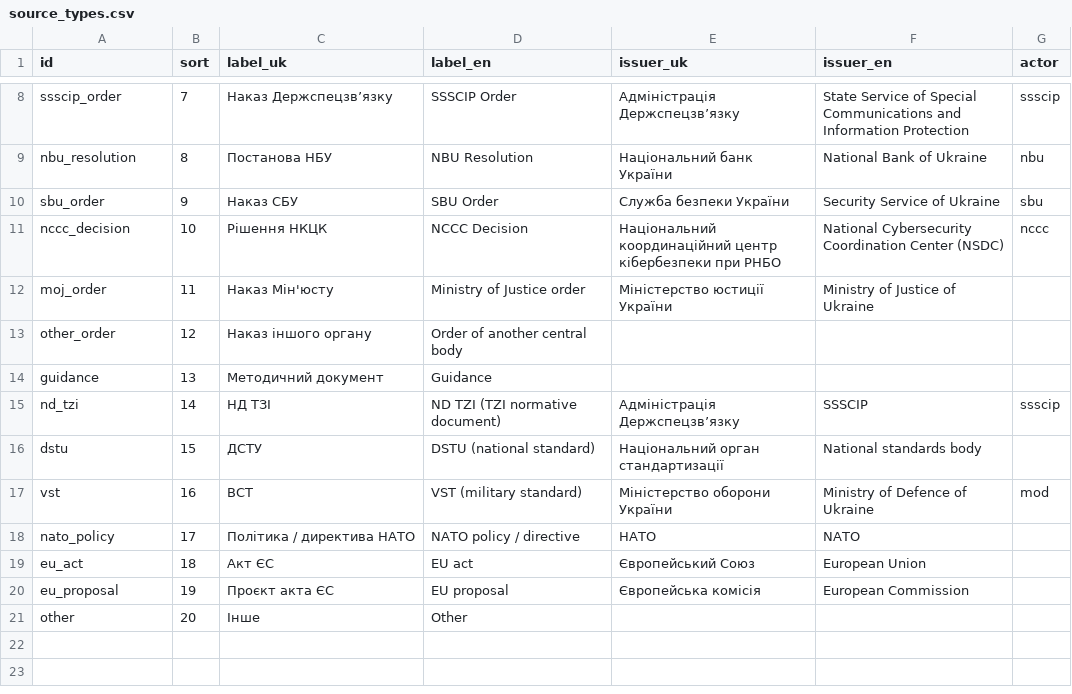
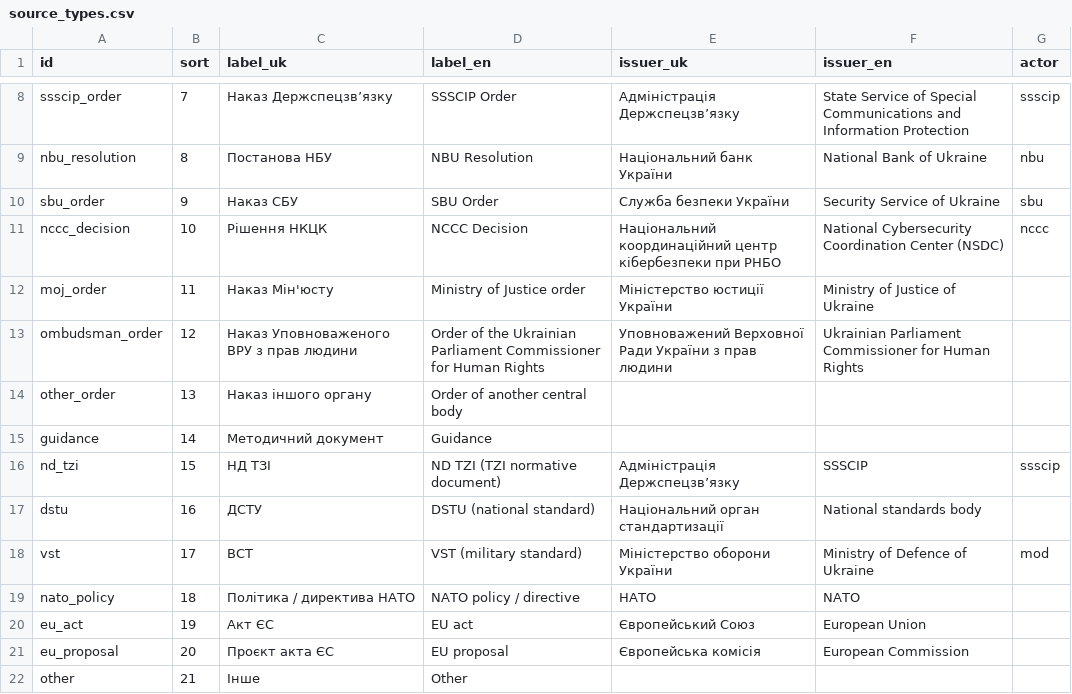
Before and after one commit to Ivan-Gokin/grc-foundation-ua, a CSV file: data/source_types.csv, drawn as a sheet; only a part is shown, gaps mark what is left out.

```diff
--- a/data/source_types.csv
+++ b/data/source_types.csv
@@ -12,10 +12,11 @@ nccc_decision,10,Рішення НКЦК,NCCC Decision,Національний
 moj_order,11,Наказ Мін'юсту,Ministry of Justice order,Міністерство юстиції України,Ministry of Justice of Ukraine,
-other_order,12,Наказ іншого органу,Order of another central body,,,
-guidance,13,Методичний документ,Guidance,,,
-nd_tzi,14,НД ТЗІ,ND TZI (TZI normative document),Адміністрація Держспецзв’язку,SSSCIP,ssscip
-dstu,15,ДСТУ,DSTU (national standard),Національний орган стандартизації,National standards body,
-vst,16,ВСТ,VST (military standard),Міністерство оборони України,Ministry of Defence of Ukraine,mod
-nato_policy,17,Політика / директива НАТО,NATO policy / directive,НАТО,NATO,
-eu_act,18,Акт ЄС,EU act,Європейський Союз,European Union,
-eu_proposal,19,Проєкт акта ЄС,EU proposal,Європейська комісія,European Commission,
-other,20,Інше,Other,,,
+ombudsman_order,12,Наказ Уповноваженого ВРУ з прав людини,Order of the Ukrainian Parliament Commissioner for Human Rights,Уповноважений Верховної Ради України з прав людини,Ukrainian Parliament Commissioner for Human Rights,
+other_order,13,Наказ іншого органу,Order of another central body,,,
+guidance,14,Методичний документ,Guidance,,,
+nd_tzi,15,НД ТЗІ,ND TZI (TZI normative document),Адміністрація Держспецзв’язку,SSSCIP,ssscip
+dstu,16,ДСТУ,DSTU (national standard),Національний орган стандартизації,National standards body,
+vst,17,ВСТ,VST (military standard),Міністерство оборони України,Ministry of Defence of Ukraine,mod
+nato_policy,18,Політика / директива НАТО,NATO policy / directive,НАТО,NATO,
+eu_act,19,Акт ЄС,EU act,Європейський Союз,European Union,
+eu_proposal,20,Проєкт акта ЄС,EU proposal,Європейська комісія,European Commission,
+other,21,Інше,Other,,,
```
Also changed, not shown: data/applicability.csv, data/decisions.csv, 3 other files.
